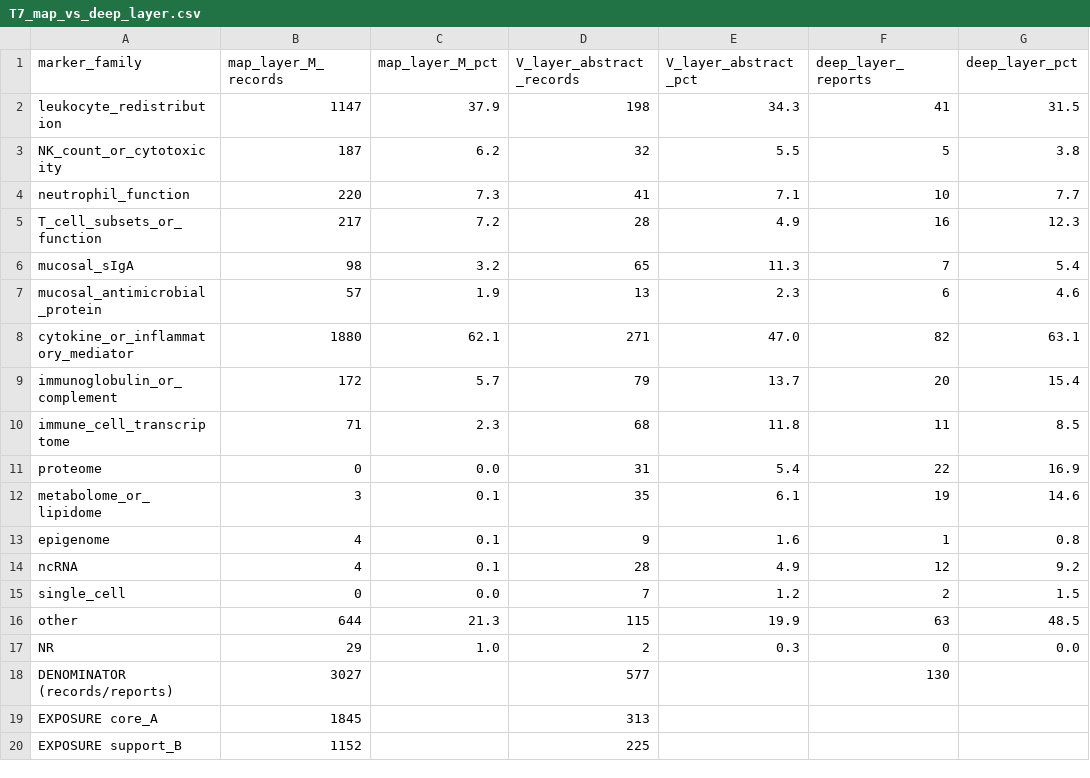
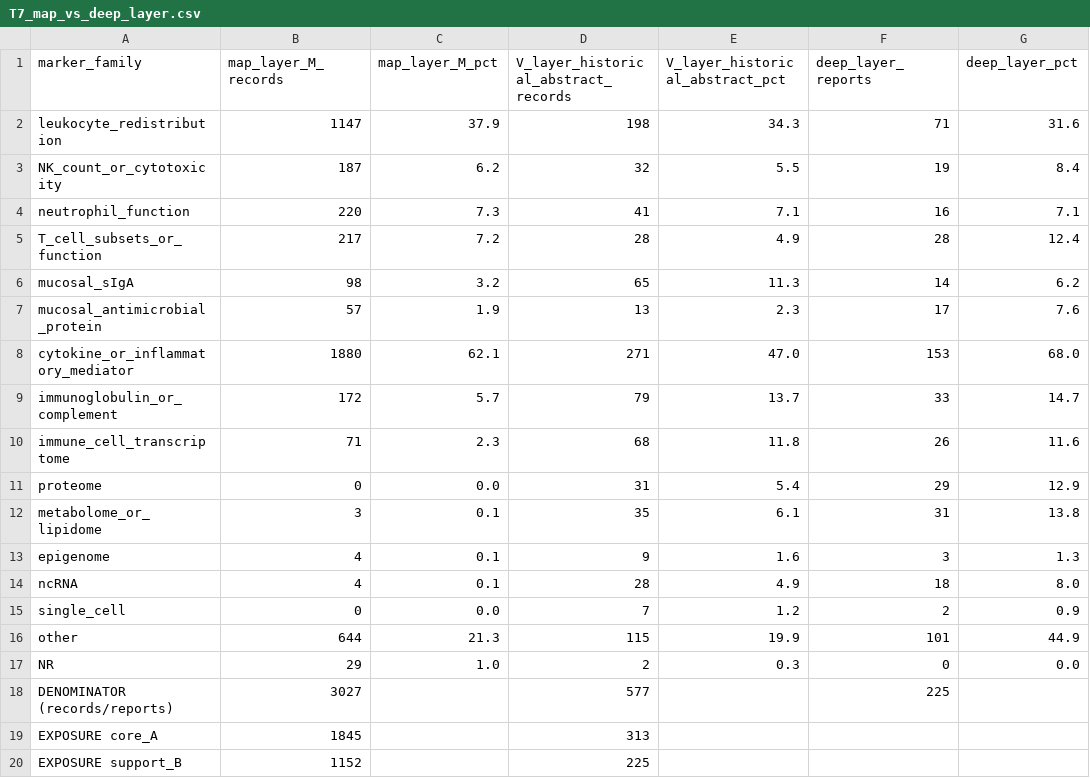
Before and after one commit to BrewSSS/open-window-precision-biomarkers-scoping-review, a CSV file: 06_synthesis/prototype_2026-10-09/T7_map_vs_deep_layer.csv, drawn as a sheet; only a part is shown; the diff covers the shown part only.

```diff
--- a/06_synthesis/prototype_2026-10-09/T7_map_vs_deep_layer.csv
+++ b/06_synthesis/prototype_2026-10-09/T7_map_vs_deep_layer.csv
@@ -1,19 +1,19 @@
-marker_family,map_layer_M_records,map_layer_M_pct,V_layer_abstract_records,V_layer_abstract_pct,deep_layer_reports,deep_layer_pct
-leukocyte_redistribution,1147,37.9,198,34.3,41,31.5
-NK_count_or_cytotoxicity,187,6.2,32,5.5,5,3.8
-neutrophil_function,220,7.3,41,7.1,10,7.7
-T_cell_subsets_or_function,217,7.2,28,4.9,16,12.3
-mucosal_sIgA,98,3.2,65,11.3,7,5.4
-mucosal_antimicrobial_protein,57,1.9,13,2.3,6,4.6
-cytokine_or_inflammatory_mediator,1880,62.1,271,47.0,82,63.1
-immunoglobulin_or_complement,172,5.7,79,13.7,20,15.4
-immune_cell_transcriptome,71,2.3,68,11.8,11,8.5
-proteome,0,0.0,31,5.4,22,16.9
-metabolome_or_lipidome,3,0.1,35,6.1,19,14.6
-epigenome,4,0.1,9,1.6,1,0.8
-ncRNA,4,0.1,28,4.9,12,9.2
-single_cell,0,0.0,7,1.2,2,1.5
-other,644,21.3,115,19.9,63,48.5
+marker_family,map_layer_M_records,map_layer_M_pct,V_layer_historical_abstract_records,V_layer_historical_abstract_pct,deep_layer_reports,deep_layer_pct
+leukocyte_redistribution,1147,37.9,198,34.3,71,31.6
+NK_count_or_cytotoxicity,187,6.2,32,5.5,19,8.4
+neutrophil_function,220,7.3,41,7.1,16,7.1
+T_cell_subsets_or_function,217,7.2,28,4.9,28,12.4
+mucosal_sIgA,98,3.2,65,11.3,14,6.2
+mucosal_antimicrobial_protein,57,1.9,13,2.3,17,7.6
+cytokine_or_inflammatory_mediator,1880,62.1,271,47.0,153,68.0
+immunoglobulin_or_complement,172,5.7,79,13.7,33,14.7
+immune_cell_transcriptome,71,2.3,68,11.8,26,11.6
+proteome,0,0.0,31,5.4,29,12.9
+metabolome_or_lipidome,3,0.1,35,6.1,31,13.8
+epigenome,4,0.1,9,1.6,3,1.3
+ncRNA,4,0.1,28,4.9,18,8.0
+single_cell,0,0.0,7,1.2,2,0.9
+other,644,21.3,115,19.9,101,44.9
 NR,29,1.0,2,0.3,0,0.0
-DENOMINATOR (records/reports),3027,,577,,130,
+DENOMINATOR (records/reports),3027,,577,,225,
 EXPOSURE core_A,1845,,313,,,
```
Also changed, not shown: 3 added rows, 2 removed rows and 1 edited cell elsewhere in this file, 06_synthesis/prototype_2026-10-09/T3_validation_readiness_map.csv, 06_synthesis/prototype_2026-10-09/T4_timepoint_coverage.csv, 17 other files.
